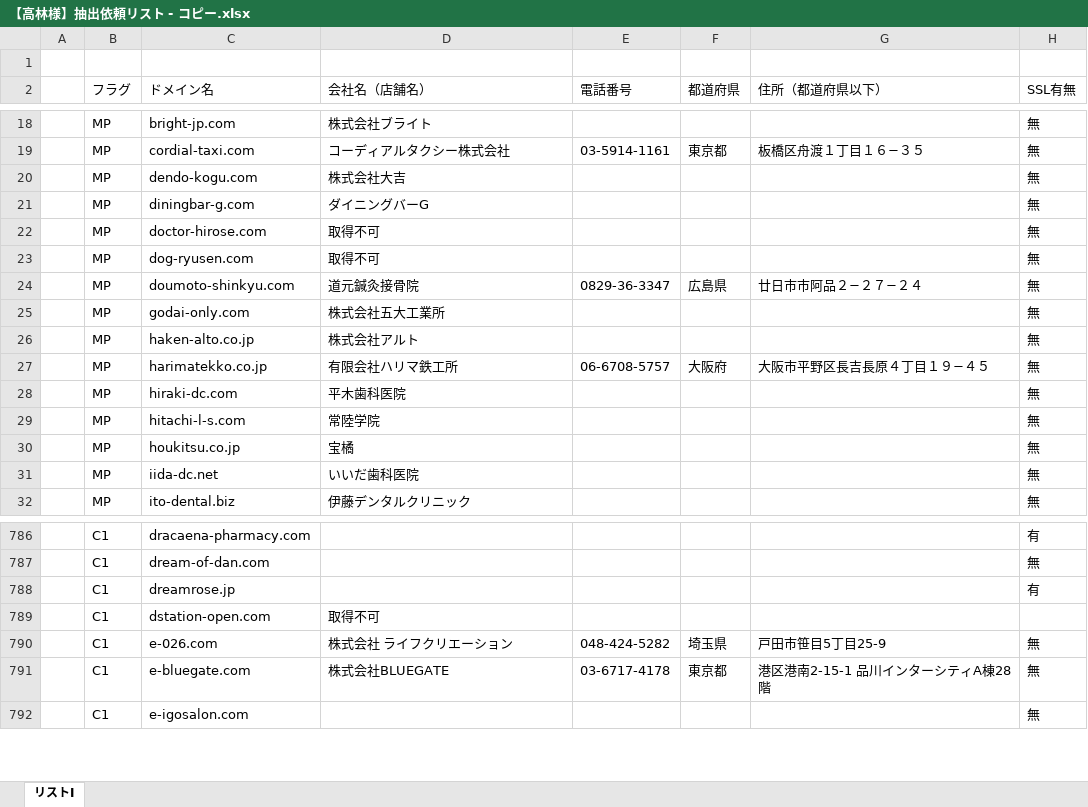
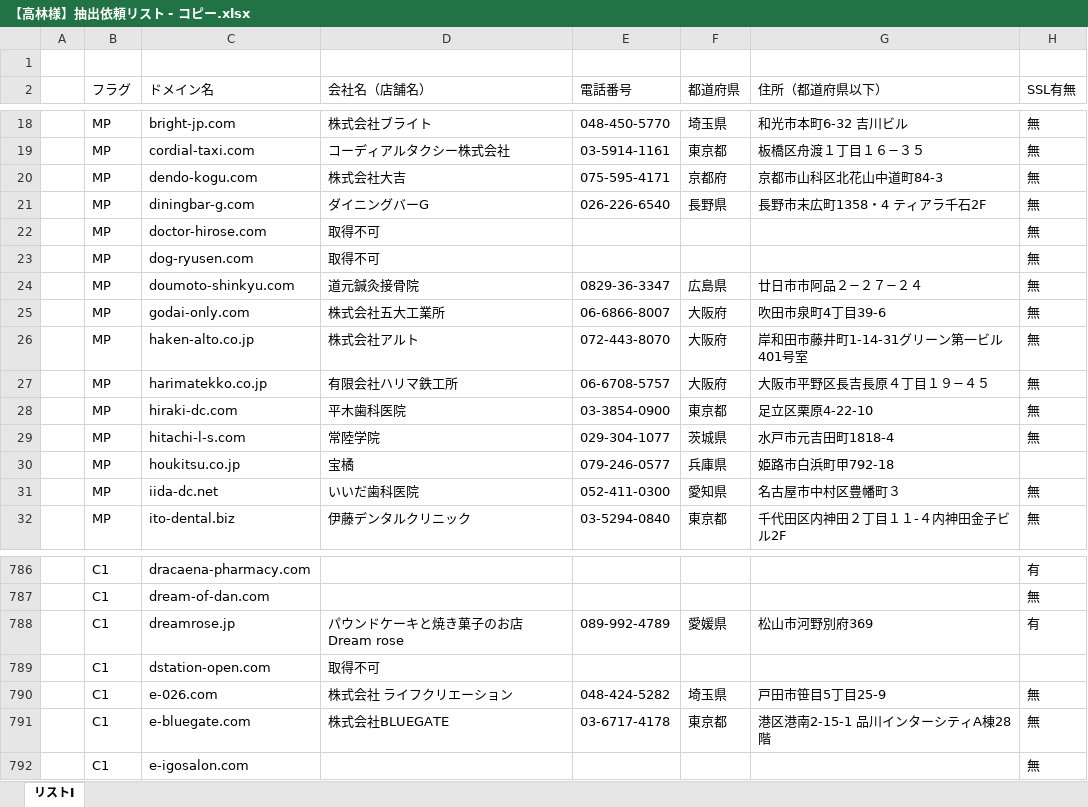
Before and after one commit to tsyu12345/Corporate-information-scraping-tool, an Excel workbook: 【高林様】抽出依頼リスト - コピー.xlsx, sheet リストI, drawn as a sheet; only a part is shown, gaps mark what is left out; values as stored, in another font and other column widths than the file's, no cell formats; the diff covers the shown part only; the diff names each change by its address in the sheet, - before the commit and + after, or states it on an @@ line.

```diff
--- a/【高林様】抽出依頼リスト - コピー.xlsx (sheet リストI)
+++ b/【高林様】抽出依頼リスト - コピー.xlsx (sheet リストI)
-E18 (電話番号): (empty)
+E18 (電話番号): 048-450-5770
-F18 (都道府県): (empty)
+F18 (都道府県): 埼玉県
-G18 (住所（都道府県以下）): (empty)
+G18 (住所（都道府県以下）): 和光市本町6-32 吉川ビル
-E20 (電話番号): (empty)
+E20 (電話番号): 075-595-4171
-F20 (都道府県): (empty)
+F20 (都道府県): 京都府
-G20 (住所（都道府県以下）): (empty)
+G20 (住所（都道府県以下）): 京都市山科区北花山中道町84-3
-E21 (電話番号): (empty)
+E21 (電話番号): 026-226-6540
-F21 (都道府県): (empty)
+F21 (都道府県): 長野県
-G21 (住所（都道府県以下）): (empty)
+G21 (住所（都道府県以下）): 長野市末広町1358・4 ティアラ千石2F
-E25 (電話番号): (empty)
+E25 (電話番号): 06-6866-8007
-F25:F26 (都道府県): (empty)
+F25:F26 (都道府県): 大阪府
-G25 (住所（都道府県以下）): (empty)
+G25 (住所（都道府県以下）): 吹田市泉町4丁目39-6
-E26 (電話番号): (empty)
+E26 (電話番号): 072-443-8070
-G26 (住所（都道府県以下）): (empty)
+G26 (住所（都道府県以下）): 岸和田市藤井町1-14-31グリーン第一ビル401号室
-E28 (電話番号): (empty)
+E28 (電話番号): 03-3854-0900
-F28 (都道府県): (empty)
+F28 (都道府県): 東京都
-G28 (住所（都道府県以下）): (empty)
+G28 (住所（都道府県以下）): 足立区栗原4-22-10
-E29 (電話番号): (empty)
+E29 (電話番号): 029-304-1077
-F29 (都道府県): (empty)
+F29 (都道府県): 茨城県
-G29 (住所（都道府県以下）): (empty)
+G29 (住所（都道府県以下）): 水戸市元吉田町1818-4
-E30 (電話番号): (empty)
+E30 (電話番号): 079-246-0577
-F30 (都道府県): (empty)
+F30 (都道府県): 兵庫県
-G30 (住所（都道府県以下）): (empty)
+G30 (住所（都道府県以下）): 姫路市白浜町甲792-18
-H30 (SSL有無): 無
+H30 (SSL有無): (empty)
-E31 (電話番号): (empty)
+E31 (電話番号): 052-411-0300
-F31 (都道府県): (empty)
+F31 (都道府県): 愛知県
-G31 (住所（都道府県以下）): (empty)
+G31 (住所（都道府県以下）): 名古屋市中村区豊幡町３
-E32 (電話番号): (empty)
+E32 (電話番号): 03-5294-0840
-F32 (都道府県): (empty)
+F32 (都道府県): 東京都
-G32 (住所（都道府県以下）): (empty)
+G32 (住所（都道府県以下）): 千代田区内神田２丁目１１-４内神田金子ビル2F
-D788 (会社名（店舗名）): (empty)
+D788 (会社名（店舗名）): パウンドケーキと焼き菓子のお店 Dream rose
-E788 (電話番号): (empty)
+E788 (電話番号): 089-992-4789
-F788 (都道府県): (empty)
+F788 (都道府県): 愛媛県
-G788 (住所（都道府県以下）): (empty)
+G788 (住所（都道府県以下）): 松山市河野別府369
```
Also changed, not shown: 643 edited cells elsewhere in this sheet, cell formats, 2 other files.
